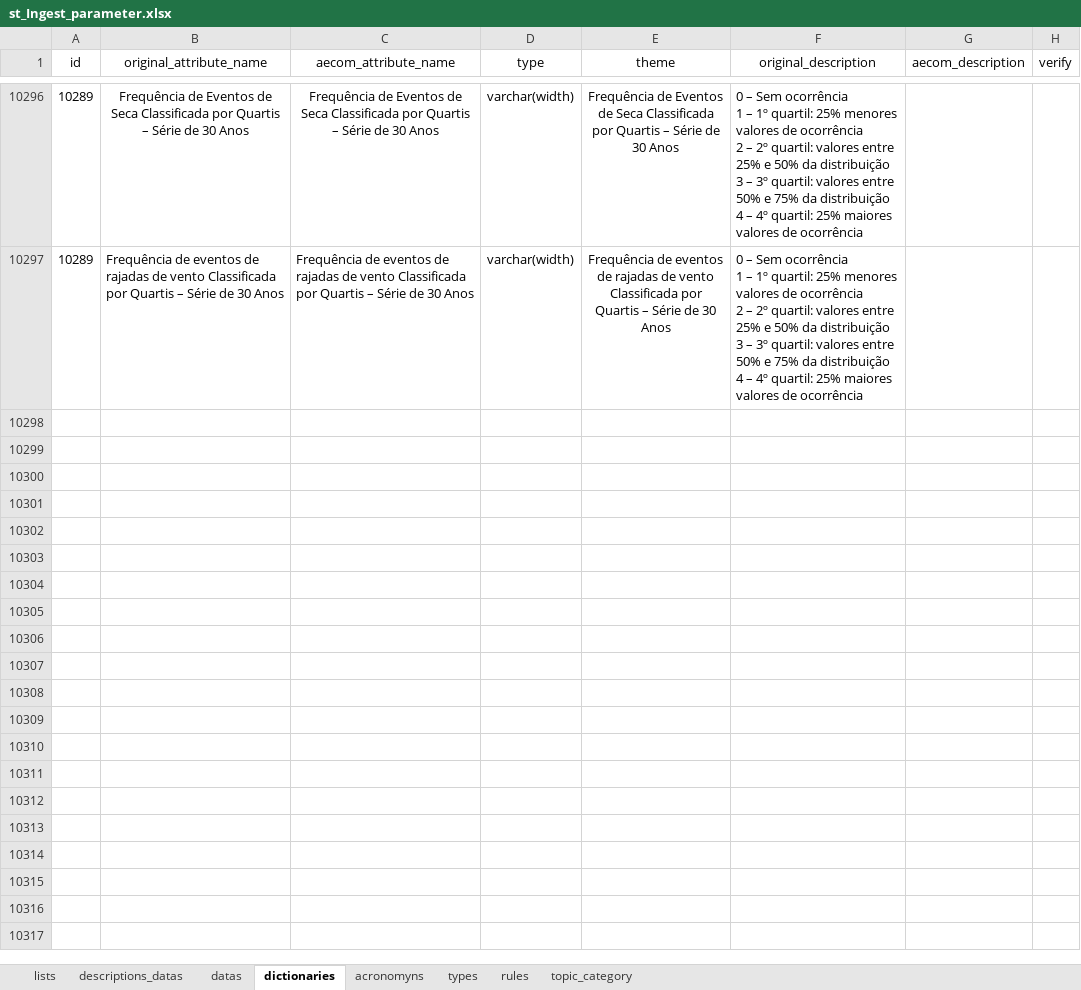
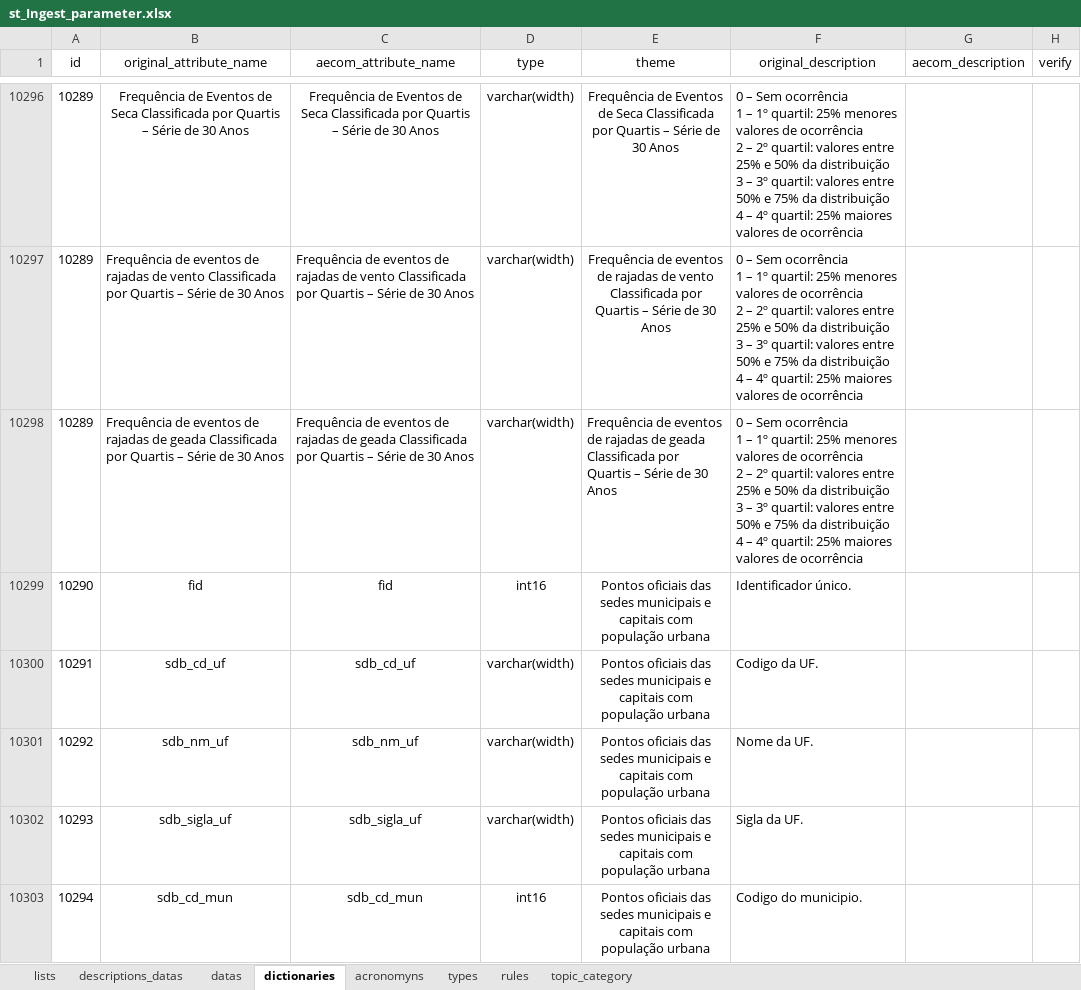
Before and after one commit to FranciscoAecom/prefect, an Excel workbook: input/st_Ingest_parameter.xlsx, sheet dictionaries, drawn as a sheet; only a part is shown, gaps mark what is left out; values as stored, in another font and other column widths than the file's, no borders; conditional formats and table styles not drawn; ↵ is a line break in a cell; the diff covers the shown part only; the diff names each change by its address in the sheet, - before the commit and + after, or states it on an @@ line.

Commit message:
Ajustes

```diff
--- a/input/st_Ingest_parameter.xlsx (sheet dictionaries)
+++ b/input/st_Ingest_parameter.xlsx (sheet dictionaries)
+row 10298: 10289 | Frequência de eventos de rajadas de geada Classificada por Quartis – Série de 30 Anos | Frequência de eventos de rajadas de geada Classificada por Quartis – Série de 30 Anos | varchar(width) | Frequência de eventos de rajadas de geada Classificada por Quartis – Série de 30 Anos | 0 – Sem ocorrência ↵ 1 – 1º quartil: 25% menores valores de ocorrência ↵ 2 – 2º quartil: valores entre 25% e 50% da distribuição ↵ 3 – 3º quartil: valores entre 50% e 75% da distribuição ↵ 4 – 4º quartil: 25% maiores valores de ocorrência
+row 10299: 10290 | fid | fid | int16 | Pontos oficiais das sedes municipais e capitais com população urbana | Identificador único.
+row 10300: 10291 | sdb_cd_uf | sdb_cd_uf | varchar(width) | Pontos oficiais das sedes municipais e capitais com população urbana | Codigo da UF.
+row 10301: 10292 | sdb_nm_uf | sdb_nm_uf | varchar(width) | Pontos oficiais das sedes municipais e capitais com população urbana | Nome da UF.
+row 10302: 10293 | sdb_sigla_uf | sdb_sigla_uf | varchar(width) | Pontos oficiais das sedes municipais e capitais com população urbana | Sigla da UF.
+row 10303: 10294 | sdb_cd_mun | sdb_cd_mun | int16 | Pontos oficiais das sedes municipais e capitais com população urbana | Codigo do municipio.
```
Also changed, not shown: 18 added rows elsewhere in this sheet, sheet datas, sheet acronomyns.
